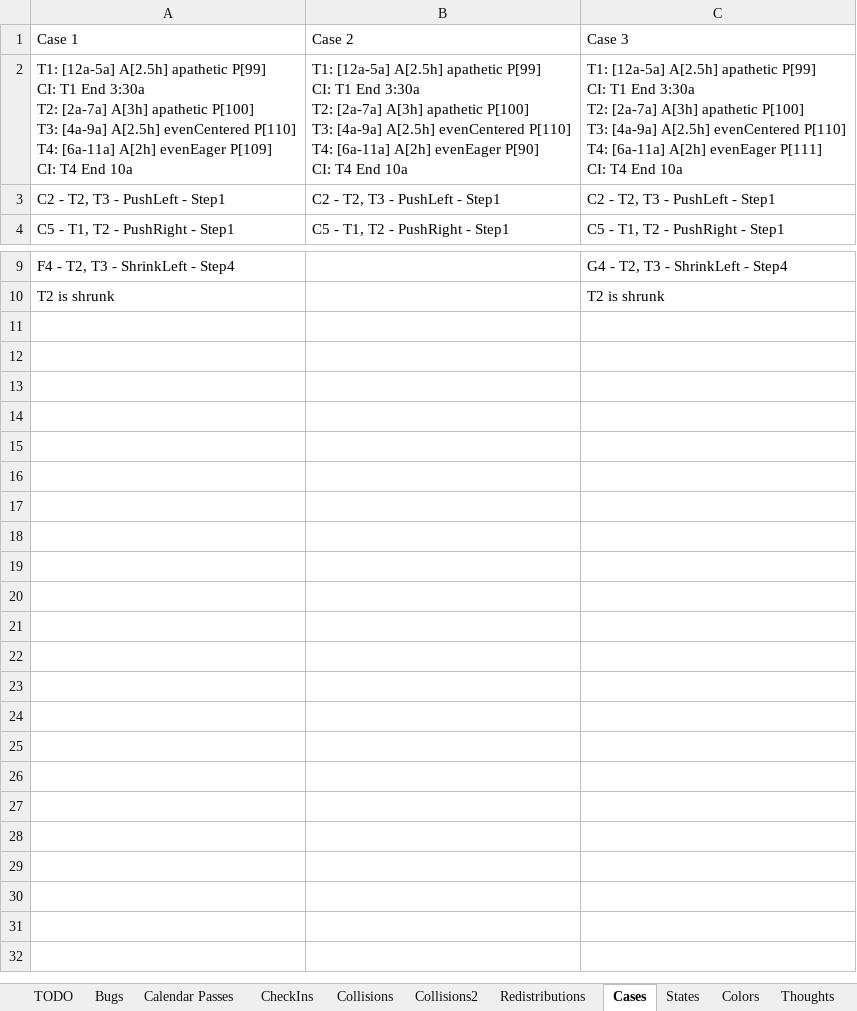
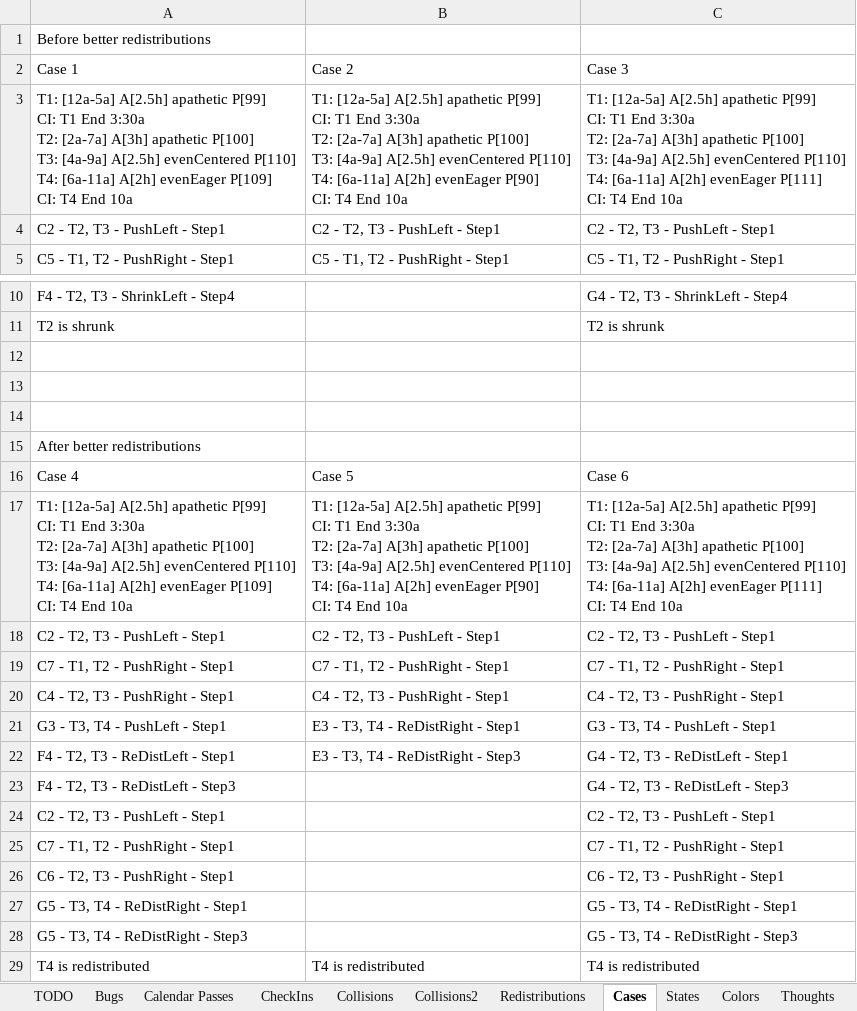
Before and after one commit to NuCode1497/TimekeeperWPF, an Excel workbook: Plans.xlsx, sheet Cases, drawn as a sheet; only a part is shown, gaps mark what is left out; values as stored, in another font and other column widths than the file's, no borders; ↵ is a line break in a cell; the diff names each change by its address in the sheet, - before the commit and + after, or states it on an @@ line.

```diff
--- a/Plans.xlsx (sheet Cases)
+++ b/Plans.xlsx (sheet Cases)
+row 1: Before better redistributions
+row 12: (empty)
+row 13: (empty)
+row 14: (empty)
+row 15: After better redistributions
+row 16: Case 4 | Case 5 | Case 6
+row 17: T1: [12a-5a] A[2.5h] apathetic P[99] ↵ CI: T1 End 3:30a ↵ T2: [2a-7a] A[3h] apathetic P[100] ↵ T3: [4a-9a] A[2.5h] evenCentered P[110] ↵ T4: [6a-11a] A[2h] evenEager P[109] ↵ CI: T4 End 10a | T1: [12a-5a] A[2.5h] apathetic P[99] ↵ CI: T1 End 3:30a ↵ T2: [2a-7a] A[3h] apathetic P[100] ↵ T3: [4a-9a] A[2.5h] evenCentered P[110] ↵ T4: [6a-11a] A[2h] evenEager P[90] ↵ CI: T4 End 10a | T1: [12a-5a] A[2.5h] apathetic P[99] ↵ CI: T1 End 3:30a ↵ T2: [2a-7a] A[3h] apathetic P[100] ↵ T3: [4a-9a] A[2.5h] evenCentered P[110] ↵ T4: [6a-11a] A[2h] evenEager P[111] ↵ CI: T4 End 10a
+row 18: C2 - T2, T3 - PushLeft - Step1 | C2 - T2, T3 - PushLeft - Step1 | C2 - T2, T3 - PushLeft - Step1
+row 19: C7 - T1, T2 - PushRight - Step1 | C7 - T1, T2 - PushRight - Step1 | C7 - T1, T2 - PushRight - Step1
+row 20: C4 - T2, T3 - PushRight - Step1 | C4 - T2, T3 - PushRight - Step1 | C4 - T2, T3 - PushRight - Step1
+row 21: G3 - T3, T4 - PushLeft - Step1 | E3 - T3, T4 - ReDistRight - Step1 | G3 - T3, T4 - PushLeft - Step1
+row 22: F4 - T2, T3 - ReDistLeft - Step1 | E3 - T3, T4 - ReDistRight - Step3 | G4 - T2, T3 - ReDistLeft - Step1
+row 23: F4 - T2, T3 - ReDistLeft - Step3 |  | G4 - T2, T3 - ReDistLeft - Step3
+row 24: C2 - T2, T3 - PushLeft - Step1 |  | C2 - T2, T3 - PushLeft - Step1
+row 25: C7 - T1, T2 - PushRight - Step1 |  | C7 - T1, T2 - PushRight - Step1
+row 26: C6 - T2, T3 - PushRight - Step1 |  | C6 - T2, T3 - PushRight - Step1
+row 27: G5 - T3, T4 - ReDistRight - Step1 |  | G5 - T3, T4 - ReDistRight - Step1
+row 28: G5 - T3, T4 - ReDistRight - Step3 |  | G5 - T3, T4 - ReDistRight - Step3
+row 29: T4 is redistributed | T4 is redistributed | T4 is redistributed
```
Also changed, not shown: sheet Redistributions, sheet Bugs, 2 other files.
